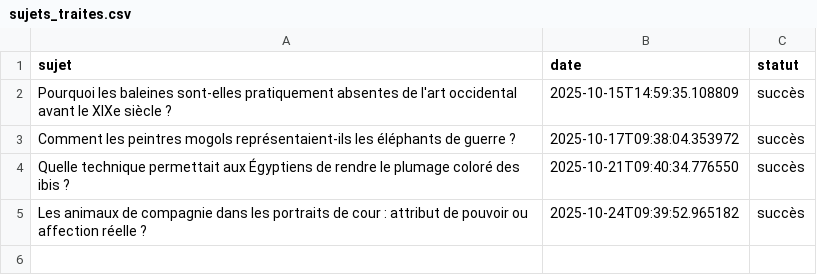
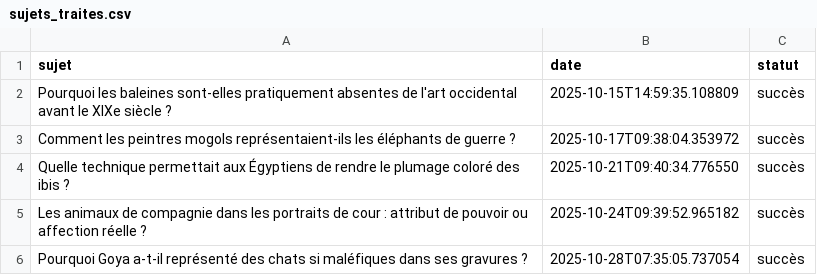
Before and after one commit to Metalosmose21/Animaux-3, a CSV file: sujets_traites.csv, drawn as a sheet; the diff names each change by its address in the sheet, - before the commit and + after, or states it on an @@ line.

```diff
--- a/sujets_traites.csv
+++ b/sujets_traites.csv
+row 6: Pourquoi Goya a-t-il représenté des chats si maléfiques dans ses gravures ? | 2025-10-28T07:35:05.737054 | succès
```
Also changed, not shown: sujets.csv.
